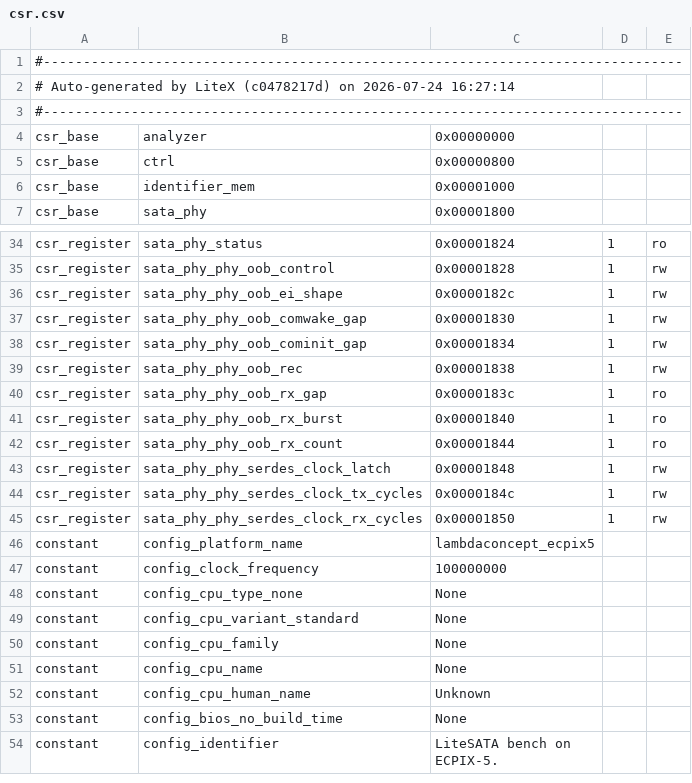
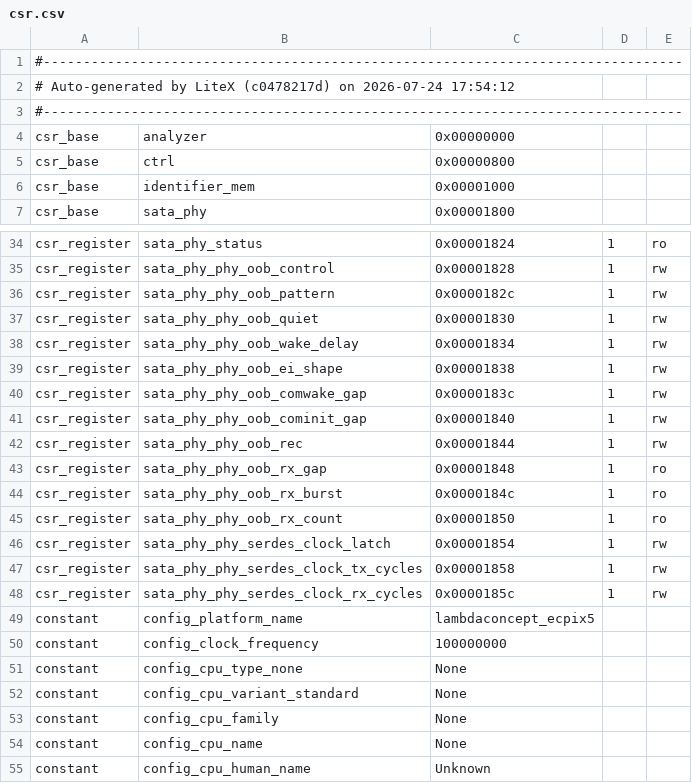
Before and after one commit to enjoy-digital/litesata, a CSV file: csr.csv, drawn as a sheet; only a part is shown, gaps mark what is left out; the shorter side is filled out with more unchanged rows.

```diff
--- a/csr.csv
+++ b/csr.csv
@@ -1,3 +1,3 @@
 #--------------------------------------------------------------------------------
-# Auto-generated by LiteX (c0478217d) on 2026-07-24 16:27:14
+# Auto-generated by LiteX (c0478217d) on 2026-07-24 17:54:12
 #--------------------------------------------------------------------------------
@@ -35,12 +35,15 @@ csr_register,sata_phy_status,0x00001824,1,ro
 csr_register,sata_phy_phy_oob_control,0x00001828,1,rw
-csr_register,sata_phy_phy_oob_ei_shape,0x0000182c,1,rw
-csr_register,sata_phy_phy_oob_comwake_gap,0x00001830,1,rw
-csr_register,sata_phy_phy_oob_cominit_gap,0x00001834,1,rw
-csr_register,sata_phy_phy_oob_rec,0x00001838,1,rw
-csr_register,sata_phy_phy_oob_rx_gap,0x0000183c,1,ro
-csr_register,sata_phy_phy_oob_rx_burst,0x00001840,1,ro
-csr_register,sata_phy_phy_oob_rx_count,0x00001844,1,ro
-csr_register,sata_phy_phy_serdes_clock_latch,0x00001848,1,rw
-csr_register,sata_phy_phy_serdes_clock_tx_cycles,0x0000184c,1,rw
-csr_register,sata_phy_phy_serdes_clock_rx_cycles,0x00001850,1,rw
+csr_register,sata_phy_phy_oob_pattern,0x0000182c,1,rw
+csr_register,sata_phy_phy_oob_quiet,0x00001830,1,rw
+csr_register,sata_phy_phy_oob_wake_delay,0x00001834,1,rw
+csr_register,sata_phy_phy_oob_ei_shape,0x00001838,1,rw
+csr_register,sata_phy_phy_oob_comwake_gap,0x0000183c,1,rw
+csr_register,sata_phy_phy_oob_cominit_gap,0x00001840,1,rw
+csr_register,sata_phy_phy_oob_rec,0x00001844,1,rw
+csr_register,sata_phy_phy_oob_rx_gap,0x00001848,1,ro
+csr_register,sata_phy_phy_oob_rx_burst,0x0000184c,1,ro
+csr_register,sata_phy_phy_oob_rx_count,0x00001850,1,ro
+csr_register,sata_phy_phy_serdes_clock_latch,0x00001854,1,rw
+csr_register,sata_phy_phy_serdes_clock_tx_cycles,0x00001858,1,rw
+csr_register,sata_phy_phy_serdes_clock_rx_cycles,0x0000185c,1,rw
 constant,config_platform_name,lambdaconcept_ecpix5,,
```
Also changed, not shown: analyzer.csv.
